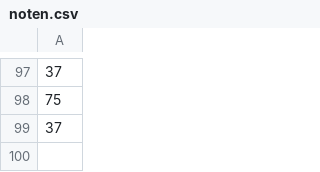
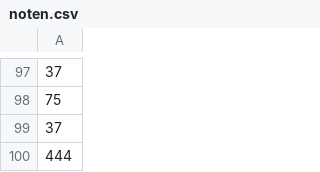
Before and after one commit to hadze/algorithmic_mathematics, a CSV file: noten.csv, drawn as a sheet; only a part is shown, gaps mark what is left out; the diff names each change by its address in the sheet, - before the commit and + after, or states it on an @@ line.

Commit message:
Added value to dataset

```diff
--- a/noten.csv
+++ b/noten.csv
+row 100: 444
```
